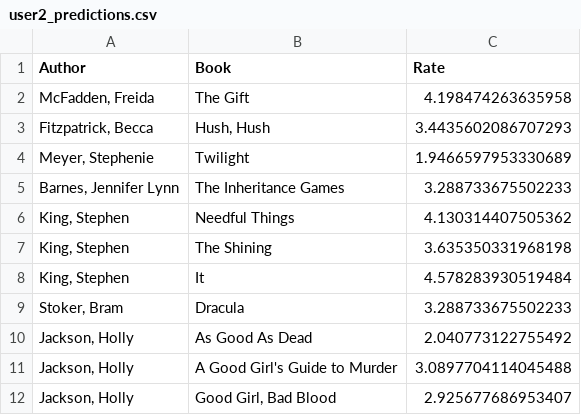
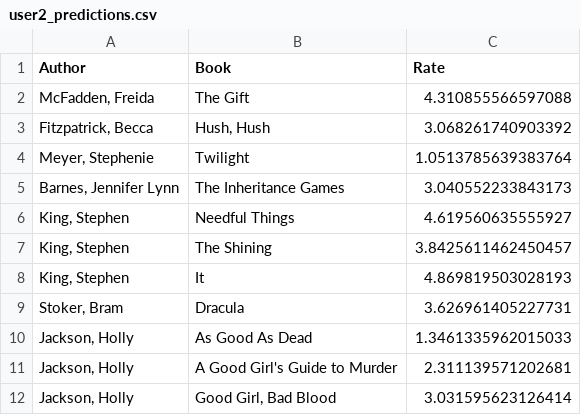
Before and after one commit to paulina444/book-application, a CSV file: prediction/user2_predictions.csv, drawn as a sheet.

Commit message:
add valid data and small change

```diff
--- a/prediction/user2_predictions.csv
+++ b/prediction/user2_predictions.csv
@@ -1,12 +1,12 @@
 Author;Book;Rate
-McFadden, Freida;The Gift;4.198474263635958
-Fitzpatrick, Becca;Hush, Hush;3.4435602086707293
-Meyer, Stephenie;Twilight;1.9466597953330689
-Barnes, Jennifer Lynn;The Inheritance Games;3.288733675502233
-King, Stephen;Needful Things;4.130314407505362
-King, Stephen;The Shining;3.635350331968198
-King, Stephen;It;4.578283930519484
-Stoker, Bram;Dracula;3.288733675502233
-Jackson, Holly;As Good As Dead;2.040773122755492
-Jackson, Holly;A Good Girl's Guide to Murder;3.0897704114045488
-Jackson, Holly;Good Girl, Bad Blood;2.925677686953407
+McFadden, Freida;The Gift;4.310855566597088
+Fitzpatrick, Becca;Hush, Hush;3.068261740903392
+Meyer, Stephenie;Twilight;1.0513785639383764
+Barnes, Jennifer Lynn;The Inheritance Games;3.040552233843173
+King, Stephen;Needful Things;4.619560635555927
+King, Stephen;The Shining;3.8425611462450457
+King, Stephen;It;4.869819503028193
+Stoker, Bram;Dracula;3.626961405227731
+Jackson, Holly;As Good As Dead;1.3461335962015033
+Jackson, Holly;A Good Girl's Guide to Murder;2.311139571202681
+Jackson, Holly;Good Girl, Bad Blood;3.031595623126414
```
Also changed, not shown: 2 other files.
